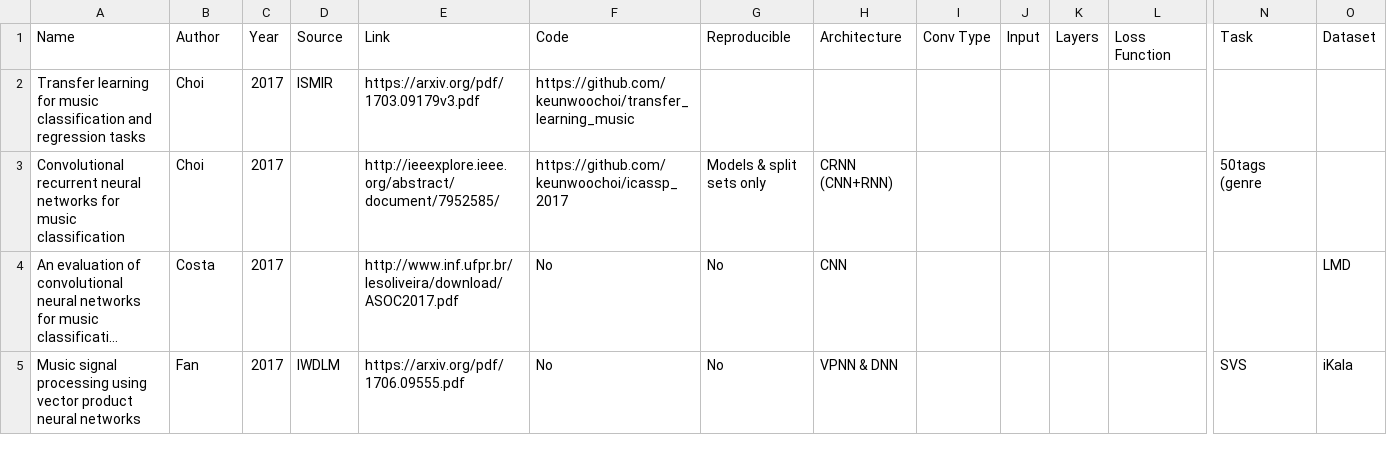
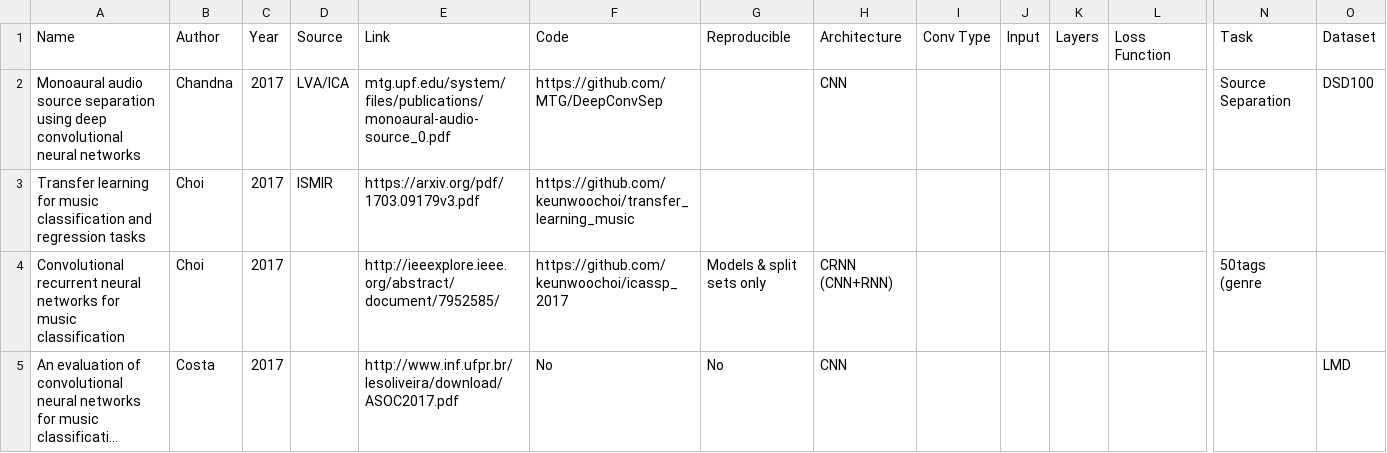
Before and after one commit to ybayle/awesome-deep-learning-music, a TSV file: dl4m.tsv, drawn as a sheet; only a part is shown, gaps mark what is left out; the shorter side is filled out with more unchanged rows; long unchanged cells end in …; rows hold the shown columns only; the diff names each change by its address in the sheet, - before the commit and + after, or states it on an @@ line.

Commit message:
Added Chandna

```diff
--- a/dl4m.tsv
+++ b/dl4m.tsv
+row 2: Monoaural audio source separation using deep convolutional neural networks | Chandna | 2017 | LVA/ICA | mtg.upf.edu/system/files/publications/monoaural-audio-source_0.pdf | https://github.com/MTG/DeepConvSep |  | CNN |  |  |  |  | Source Separation | DSD100
```
Also changed, not shown: 3 other files.
